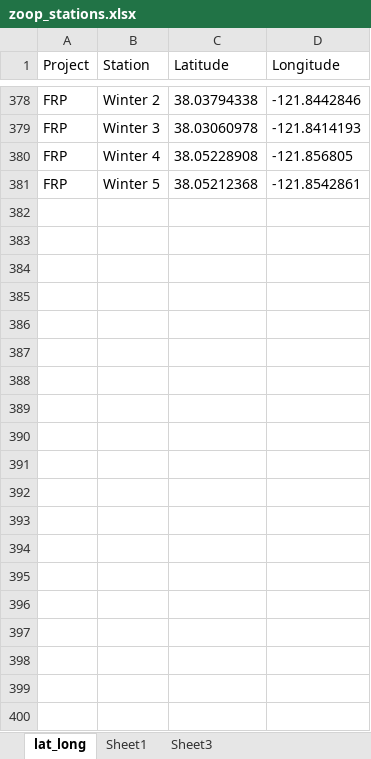
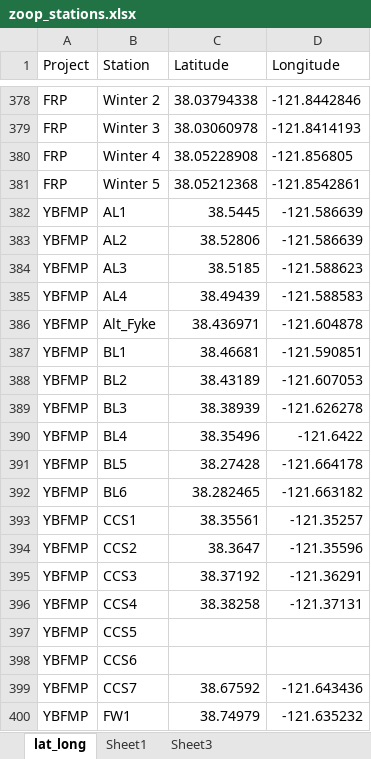
Before and after one commit to InteragencyEcologicalProgram/ZoopSynth, an Excel workbook: Data/zoop_stations.xlsx, sheet lat_long, drawn as a sheet; only a part is shown, gaps mark what is left out; values as stored, in another font and other column widths than the file's, no borders; the diff covers the shown part only; the diff names each change by its address in the sheet, - before the commit and + after, or states it on an @@ line.

```diff
--- a/Data/zoop_stations.xlsx (sheet lat_long)
+++ b/Data/zoop_stations.xlsx (sheet lat_long)
+row 382: YBFMP | AL1 | 38.5445 | -121.586639
+row 383: YBFMP | AL2 | 38.52806 | -121.586639
+row 384: YBFMP | AL3 | 38.5185 | -121.588623
+row 385: YBFMP | AL4 | 38.49439 | -121.588583
+row 386: YBFMP | Alt_Fyke | 38.436971 | -121.604878
+row 387: YBFMP | BL1 | 38.46681 | -121.590851
+row 388: YBFMP | BL2 | 38.43189 | -121.607053
+row 389: YBFMP | BL3 | 38.38939 | -121.626278
+row 390: YBFMP | BL4 | 38.35496 | -121.6422
+row 391: YBFMP | BL5 | 38.27428 | -121.664178
+row 392: YBFMP | BL6 | 38.282465 | -121.663182
+row 393: YBFMP | CCS1 | 38.35561 | -121.35257
+row 394: YBFMP | CCS2 | 38.3647 | -121.35596
+row 395: YBFMP | CCS3 | 38.37192 | -121.36291
+row 396: YBFMP | CCS4 | 38.38258 | -121.37131
+row 397: YBFMP | CCS5
+row 398: YBFMP | CCS6
+row 399: YBFMP | CCS7 | 38.67592 | -121.643436
+row 400: YBFMP | FW1 | 38.74979 | -121.635232
```
Also changed, not shown: 31 added rows elsewhere in this sheet, Data/new_crosswalk.xlsx, 3 other files.
